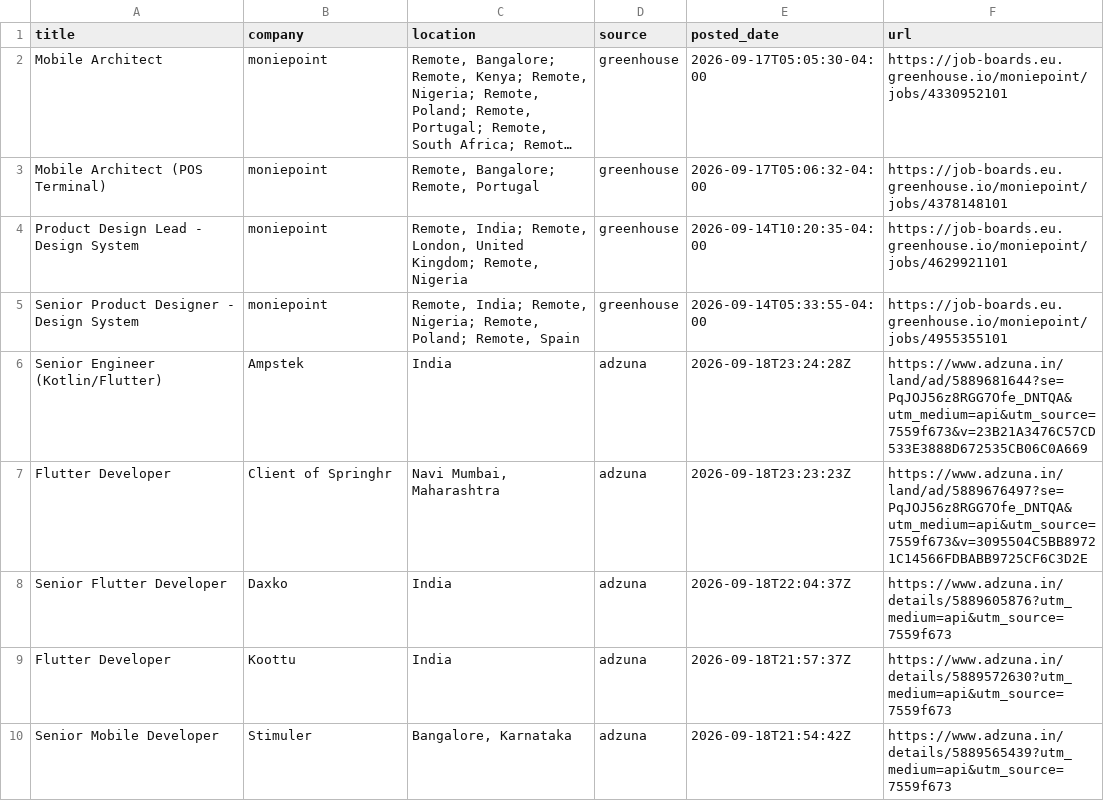
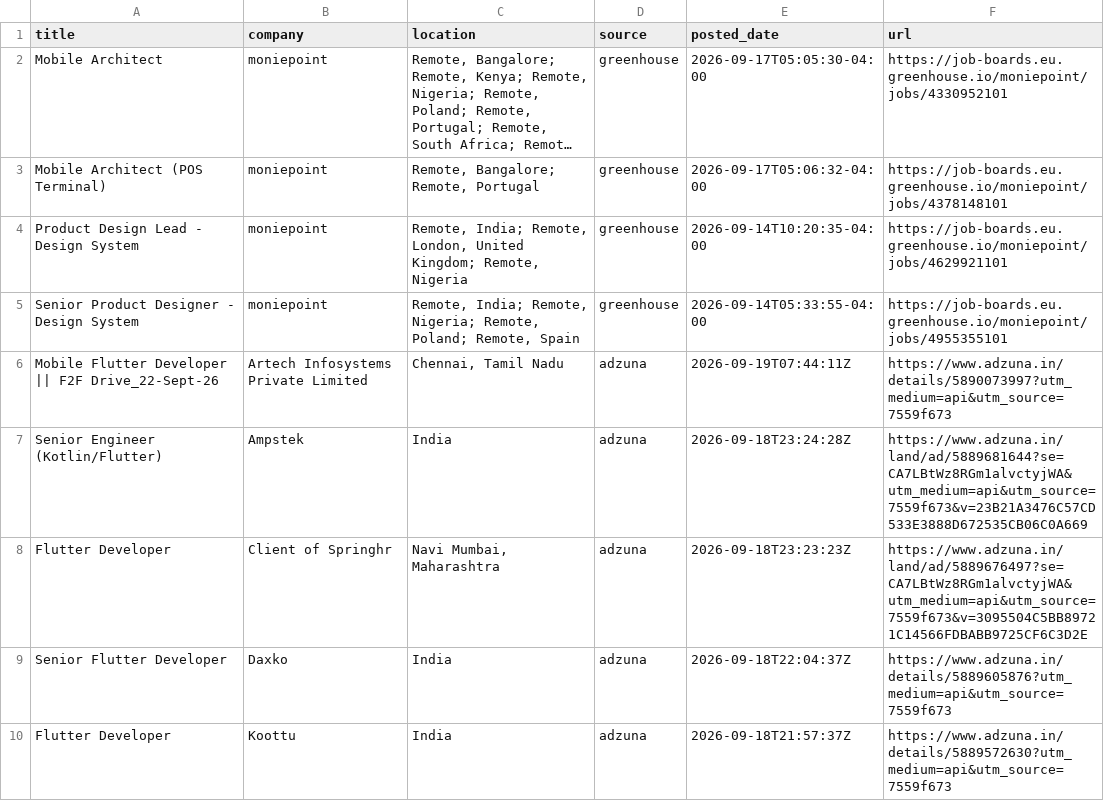
Before and after one commit to jatin-web/flutter-jobs-finder, a CSV file: output/flutter_jobs.csv, drawn as a sheet; only a part is shown; the shorter side is filled out with more unchanged rows; long unchanged cells end in ….

```diff
--- a/output/flutter_jobs.csv
+++ b/output/flutter_jobs.csv
@@ -5,4 +5,5 @@ Product Design Lead - Design System,moniepoint,"Remote, India; Remote, London, U
 Senior Product Designer - Design System,moniepoint,"Remote, India; Remote, Nigeria; Remote, Poland; Remote, Spain",greenhouse,2026-09-14T05:33:55-04:00,https://job-boards.eu.greenhouse.io/moniepoint/jobs/4955355101
-Senior Engineer (Kotlin/Flutter),Ampstek,India,adzuna,2026-09-18T23:24:28Z,https://www.adzuna.in/land/ad/5889681644?se=PqJOJ56z8RGG7Ofe_DNTQA&utm_medium=api&utm_source=7559f673&v=23B21A3476C57CD533E3888D672535CB06C0A669
-Flutter Developer,Client of Springhr,"Navi Mumbai, Maharashtra",adzuna,2026-09-18T23:23:23Z,https://www.adzuna.in/land/ad/5889676497?se=PqJOJ56z8RGG7Ofe_DNTQA&utm_medium=api&utm_source=7559f673&v=3095504C5BB89721C14566FDBABB9725CF6C3D2E
+Mobile Flutter Developer || F2F Drive_22-Sept-26,Artech Infosystems Private Limited,"Chennai, Tamil Nadu",adzuna,2026-09-19T07:44:11Z,https://www.adzuna.in/details/5890073997?utm_medium=api&utm_source=7559f673
+Senior Engineer (Kotlin/Flutter),Ampstek,India,adzuna,2026-09-18T23:24:28Z,https://www.adzuna.in/land/ad/5889681644?se=CA7LBtWz8RGm1alvctyjWA&utm_medium=api&utm_source=7559f673&v=23B21A3476C57CD533E3888D672535CB06C0A669
+Flutter Developer,Client of Springhr,"Navi Mumbai, Maharashtra",adzuna,2026-09-18T23:23:23Z,https://www.adzuna.in/land/ad/5889676497?se=CA7LBtWz8RGm1alvctyjWA&utm_medium=api&utm_source=7559f673&v=3095504C5BB89721C14566FDBABB9725CF6C3D2E
 Senior Flutter Developer,Daxko,India,adzuna,2026-09-18T22:04:37Z,https://www.adzuna.in/details/5889605876?utm_medium=api&utm_source=7559f673
```
Also changed, not shown: 5 other files.
